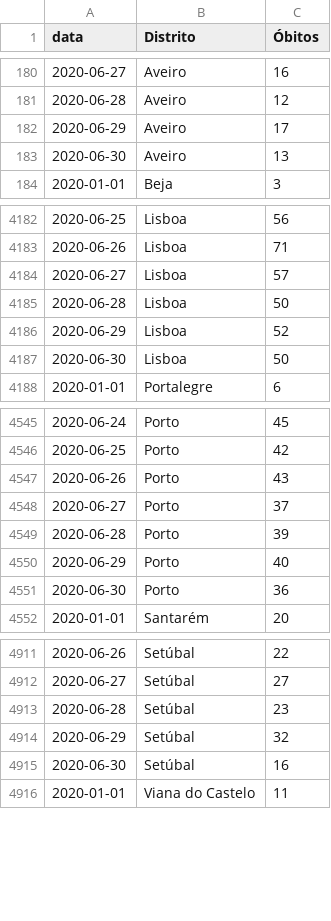
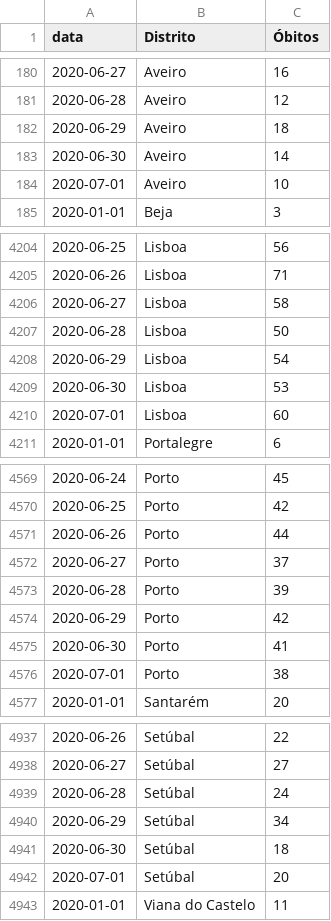
Before and after one commit to covid19pt/covid-19-pt-data, a CSV file: mortalidade_distritos_2020.csv, drawn as a sheet; only a part is shown, gaps mark what is left out; the diff covers the shown part only.

```diff
--- a/mortalidade_distritos_2020.csv
+++ b/mortalidade_distritos_2020.csv
@@ -181,4 +181,5 @@ data,Distrito,Óbitos
 2020-06-28,Aveiro,12
-2020-06-29,Aveiro,17
-2020-06-30,Aveiro,13
+2020-06-29,Aveiro,18
+2020-06-30,Aveiro,14
+2020-07-01,Aveiro,10
 2020-01-01,Beja,3
@@ -4183,6 +4205,7 @@ data,Distrito,Óbitos
 2020-06-26,Lisboa,71
-2020-06-27,Lisboa,57
+2020-06-27,Lisboa,58
 2020-06-28,Lisboa,50
-2020-06-29,Lisboa,52
-2020-06-30,Lisboa,50
+2020-06-29,Lisboa,54
+2020-06-30,Lisboa,53
+2020-07-01,Lisboa,60
 2020-01-01,Portalegre,6
@@ -4546,7 +4570,8 @@ data,Distrito,Óbitos
 2020-06-25,Porto,42
-2020-06-26,Porto,43
+2020-06-26,Porto,44
 2020-06-27,Porto,37
 2020-06-28,Porto,39
-2020-06-29,Porto,40
-2020-06-30,Porto,36
+2020-06-29,Porto,42
+2020-06-30,Porto,41
+2020-07-01,Porto,38
 2020-01-01,Santarém,20
@@ -4912,5 +4938,6 @@ data,Distrito,Óbitos
 2020-06-27,Setúbal,27
-2020-06-28,Setúbal,23
-2020-06-29,Setúbal,32
-2020-06-30,Setúbal,16
+2020-06-28,Setúbal,24
+2020-06-29,Setúbal,34
+2020-06-30,Setúbal,18
+2020-07-01,Setúbal,20
 2020-01-01,Viana do Castelo,11
```
Also changed, not shown: 27 added rows and 18 edited cells elsewhere in this file, mortalidade.csv.
